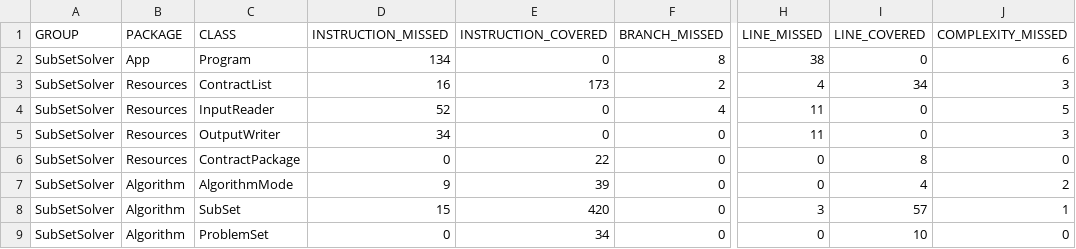
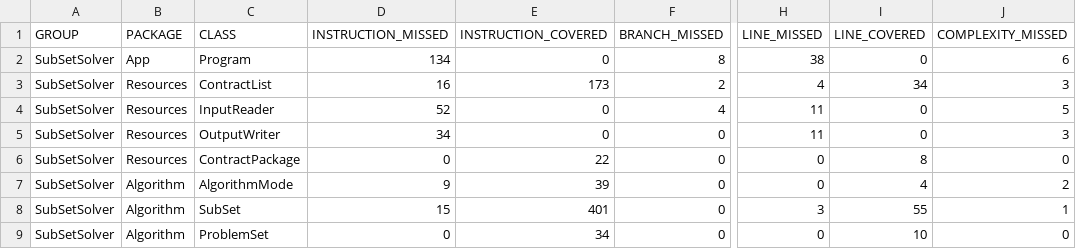
Before and after one commit to DanielHara/SubSetProblem, a CSV file: target/site/jacoco/jacoco.csv, drawn as a sheet; only a part is shown, gaps mark what is left out; the diff names each change by its address in the sheet, - before the commit and + after, or states it on an @@ line.

```diff
--- a/target/site/jacoco/jacoco.csv
+++ b/target/site/jacoco/jacoco.csv
-E8 (INSTRUCTION_COVERED): 420
+E8 (INSTRUCTION_COVERED): 401
-I8 (LINE_COVERED): 57
+I8 (LINE_COVERED): 55
```
Also changed, not shown: 18 other files.
